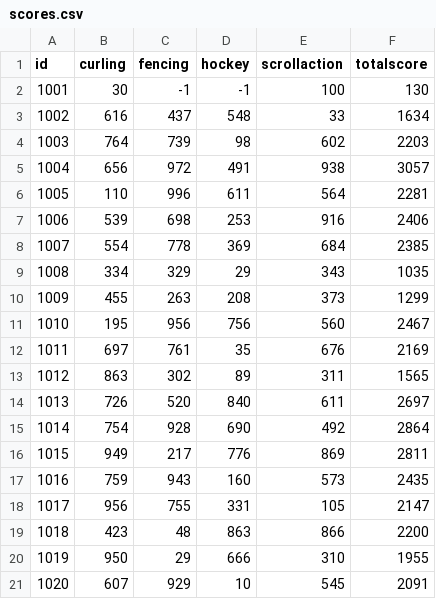
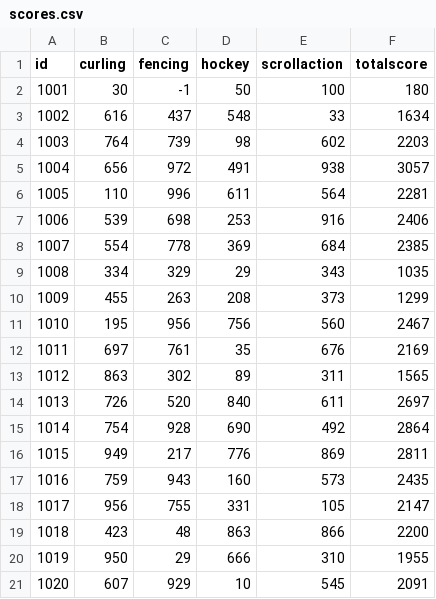
Before and after one commit to WatanabeMasaaki/2024kosensai_rank_board, a CSV file: scores.csv, drawn as a sheet.

```diff
--- a/scores.csv
+++ b/scores.csv
@@ -1,3 +1,3 @@
 id,curling,fencing,hockey,scrollaction,totalscore
-1001,30,-1,-1,100,130
+1001,30,-1,50,100,180
 1002,616,437,548,33,1634
```
Also changed, not shown: 1 other file.
